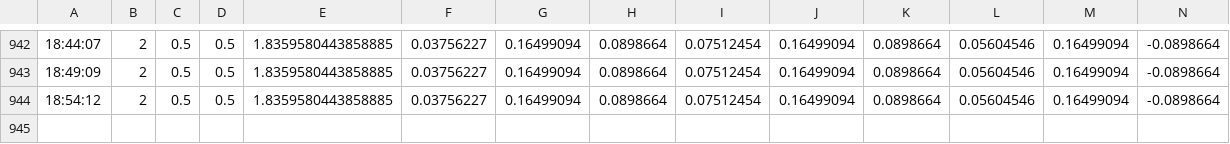
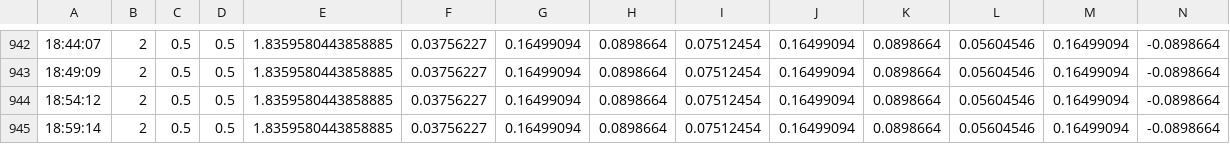
Before and after one commit to Damith122/dca_agent, a CSV file: performance_stats_LIVE_SUIUSDT.csv, drawn as a sheet; only a part is shown, gaps mark what is left out; rows hold the shown columns only; the diff names each change by its address in the sheet, - before the commit and + after, or states it on an @@ line.

Commit message:
performance_stats_LIVE_SUIUSDT.csv sync

```diff
--- a/performance_stats_LIVE_SUIUSDT.csv
+++ b/performance_stats_LIVE_SUIUSDT.csv
+row 945: 18:59:14 | 2 | 0.5 | 0.5 | 1.8359580443858885 | 0.03756227 | 0.16499094 | 0.0898664 | 0.07512454 | 0.16499094 | 0.0898664 | 0.05604546 | 0.16499094 | -0.0898664
```
